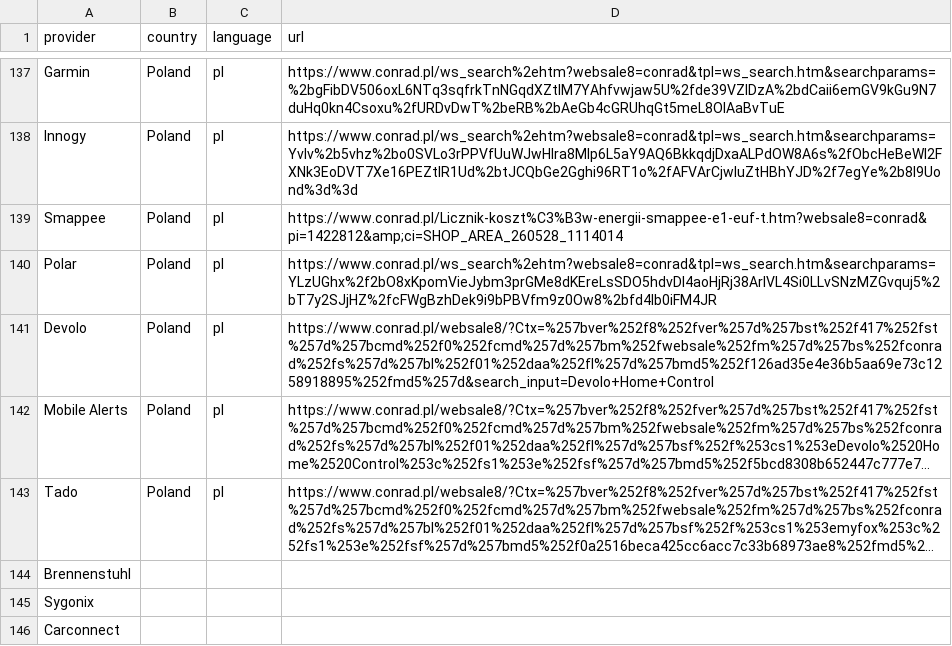
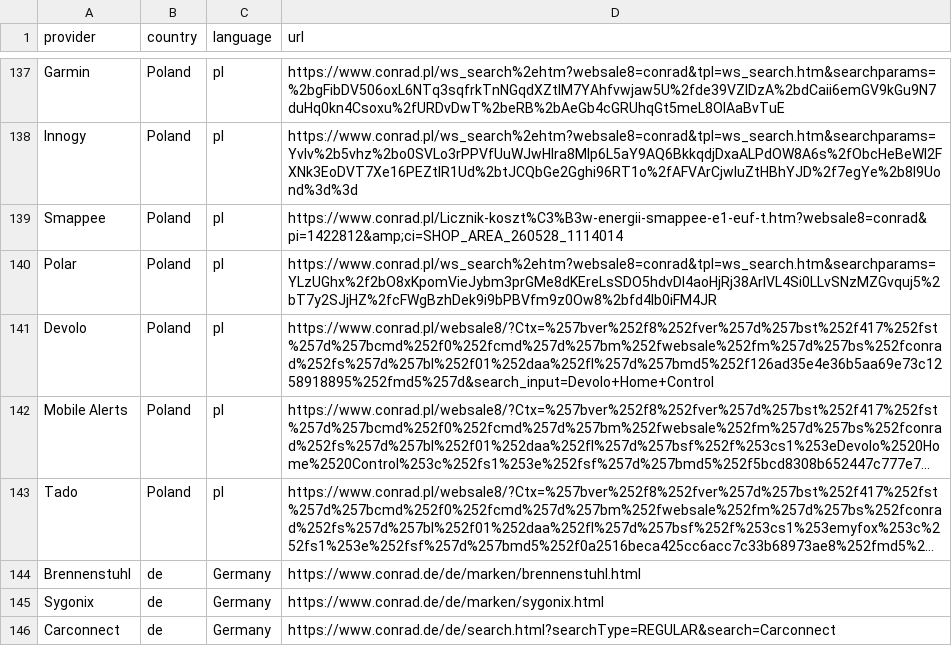
Before and after one commit to ConradConnect/language, a CSV file: language.csv, drawn as a sheet; only a part is shown, gaps mark what is left out; long unchanged cells end in …; removed rows and columns are numbered as before the commit, all else as after; the diff names each change by its address in the sheet, - before the commit and + after, or states it on an @@ line.

Commit message:
Adds missing fields for brands

```diff
--- a/language.csv
+++ b/language.csv
-row 144: Brennenstuhl
-row 145: Sygonix
-row 146: Carconnect
+row 144: Brennenstuhl | de | Germany | https://www.conrad.de/de/marken/brennenstuhl.html
+row 145: Sygonix | de | Germany | https://www.conrad.de/de/marken/sygonix.html
+row 146: Carconnect | de | Germany | https://www.conrad.de/de/search.html?searchType=REGULAR&search=Carconnect
```
